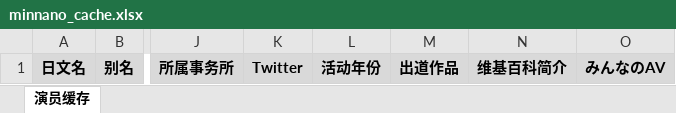
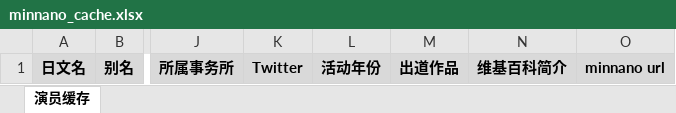
Before and after one commit to cdlongbow/mdcx-diy, an Excel workbook: resources/userdata/minnano_cache.xlsx, sheet 演员缓存, drawn as a sheet; only a part is shown, gaps mark what is left out; values as stored, in another font and other column widths than the file's, no borders; the diff names each change by its address in the sheet, - before the commit and + after, or states it on an @@ line.

Commit message:
fix: rename みんなのAV to minnano url in cache header Co-authored-by: monkeycode-ai <monkeycode-ai@chaitin.com>

```diff
--- a/resources/userdata/minnano_cache.xlsx (sheet 演员缓存)
+++ b/resources/userdata/minnano_cache.xlsx (sheet 演员缓存)
-O1: みんなのAV
+O1: minnano url
```
Also changed, not shown: 1 other file.
